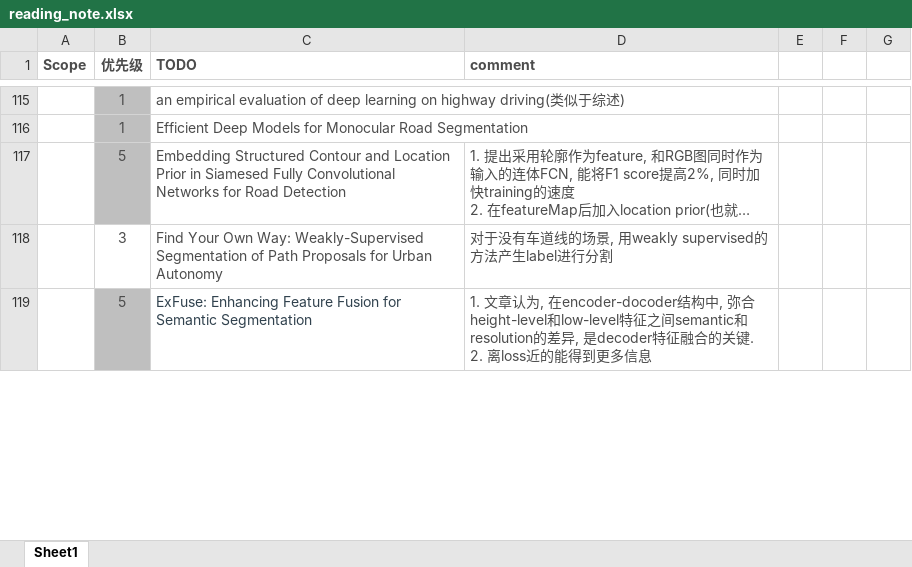
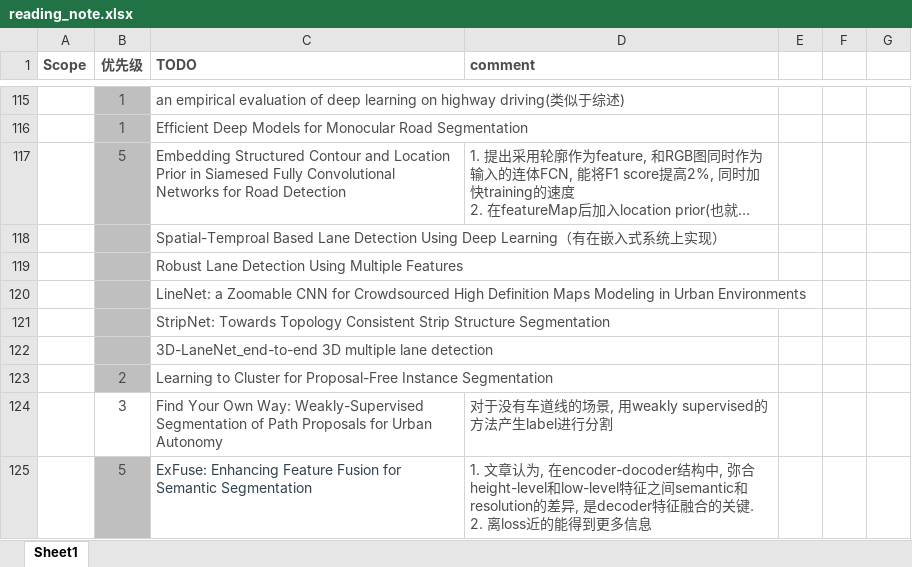
Before and after one commit to youchaoqin/reading_notes, an Excel workbook: reading_note.xlsx, sheet Sheet1, drawn as a sheet; only a part is shown, gaps mark what is left out; long unchanged cells end in …; values as stored, in another font and other column widths than the file's, no borders; conditional formats not drawn; the diff names each change by its address in the sheet, - before the commit and + after, or states it on an @@ line.

Commit message:
reading not 20181217_01

```diff
--- a/reading_note.xlsx (sheet Sheet1)
+++ b/reading_note.xlsx (sheet Sheet1)
+row 118:  |  | Spatial-Temproal Based Lane Detection Using Deep Learning（有在嵌入式系统上实现）
+row 119:  |  | Robust Lane Detection Using Multiple Features
+row 120:  |  | LineNet: a Zoomable CNN for Crowdsourced High Definition Maps Modeling in Urban Environments
+row 121:  |  | StripNet: Towards Topology Consistent Strip Structure Segmentation
+row 122:  |  | 3D-LaneNet_end-to-end 3D multiple lane detection
+row 123:  | 2 | Learning to Cluster for Proposal-Free Instance Segmentation
```
